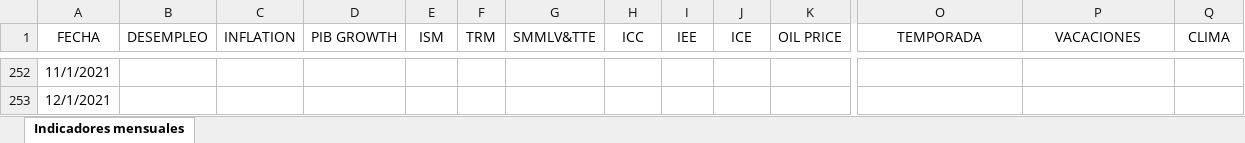
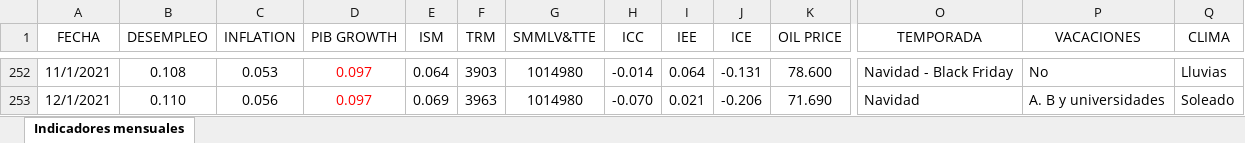
Before and after one commit to Analiticadatosiy/Pronosticos, an Excel workbook: BD_actualizado.xlsx, sheet Indicadores mensuales, drawn as a sheet; only a part is shown, gaps mark what is left out; values as stored, in another font and other column widths than the file's, no borders; table styles not drawn; the diff covers the shown part only; the diff names each change by its address in the sheet, - before the commit and + after, or states it on an @@ line.

```diff
--- a/BD_actualizado.xlsx (sheet Indicadores mensuales)
+++ b/BD_actualizado.xlsx (sheet Indicadores mensuales)
-B252 (DESEMPLEO): (empty)
+B252 (DESEMPLEO): 0.108
-C252 (INFLATION): (empty)
+C252 (INFLATION): 0.053
-D252:D253 (PIB GROWTH): (empty)
+D252:D253 (PIB GROWTH): 0.097
-E252 (ISM): (empty)
+E252 (ISM): 0.064
-F252 (TRM): (empty)
+F252 (TRM): 3903
-G252:G253 (SMMLV&TTE): (empty)
+G252:G253 (SMMLV&TTE): 1014980
-H252 (ICC): (empty)
+H252 (ICC): -0.014
-I252 (IEE): (empty)
+I252 (IEE): 0.064
-J252 (ICE): (empty)
+J252 (ICE): -0.131
-K252 (OIL PRICE): (empty)
+K252 (OIL PRICE): 78.600
-O252 (TEMPORADA): (empty)
+O252 (TEMPORADA): Navidad - Black Friday
-P252 (VACACIONES): (empty)
+P252 (VACACIONES): No
-Q252 (CLIMA): (empty)
+Q252 (CLIMA): Lluvias
-B253 (DESEMPLEO): (empty)
+B253 (DESEMPLEO): 0.110
-C253 (INFLATION): (empty)
+C253 (INFLATION): 0.056
-E253 (ISM): (empty)
+E253 (ISM): 0.069
-F253 (TRM): (empty)
+F253 (TRM): 3963
-H253 (ICC): (empty)
+H253 (ICC): -0.070
-I253 (IEE): (empty)
+I253 (IEE): 0.021
-J253 (ICE): (empty)
+J253 (ICE): -0.206
-K253 (OIL PRICE): (empty)
+K253 (OIL PRICE): 71.690
-O253 (TEMPORADA): (empty)
+O253 (TEMPORADA): Navidad
-P253 (VACACIONES): (empty)
+P253 (VACACIONES): A. B y universidades
-Q253 (CLIMA): (empty)
+Q253 (CLIMA): Soleado
```
Also changed, not shown: 48 edited cells elsewhere in this sheet, 1 other file.
